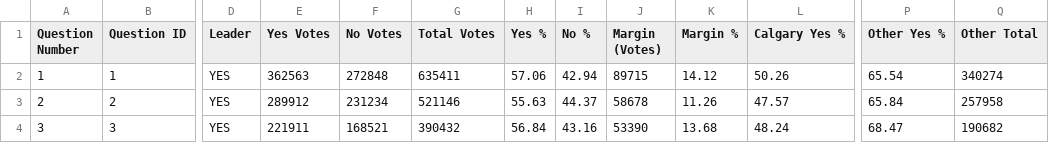
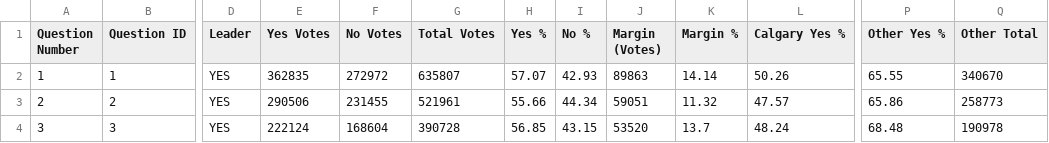
Before and after one commit to J7892/abresults, a CSV file: data/referendum_summary.csv, drawn as a sheet; only a part is shown, gaps mark what is left out; the diff covers the shown part only; the diff names each change by its address in the sheet, - before the commit and + after, or states it on an @@ line.

Commit message:
Auto-update referendum returns: 2026-10-20 07:01:04 UTC

```diff
--- a/data/referendum_summary.csv
+++ b/data/referendum_summary.csv
-E2 (Yes Votes): 362563
+E2 (Yes Votes): 362835
-F2 (No Votes): 272848
+F2 (No Votes): 272972
-G2 (Total Votes): 635411
+G2 (Total Votes): 635807
-H2 (Yes %): 57.06
+H2 (Yes %): 57.07
-I2 (No %): 42.94
+I2 (No %): 42.93
-J2 (Margin (Votes)): 89715
+J2 (Margin (Votes)): 89863
-K2 (Margin %): 14.12
+K2 (Margin %): 14.14
-P2 (Other Yes %): 65.54
+P2 (Other Yes %): 65.55
-Q2 (Other Total): 340274
+Q2 (Other Total): 340670
-E3 (Yes Votes): 289912
+E3 (Yes Votes): 290506
-F3 (No Votes): 231234
+F3 (No Votes): 231455
-G3 (Total Votes): 521146
+G3 (Total Votes): 521961
-H3 (Yes %): 55.63
+H3 (Yes %): 55.66
-I3 (No %): 44.37
+I3 (No %): 44.34
-J3 (Margin (Votes)): 58678
+J3 (Margin (Votes)): 59051
-K3 (Margin %): 11.26
+K3 (Margin %): 11.32
-P3 (Other Yes %): 65.84
+P3 (Other Yes %): 65.86
-Q3 (Other Total): 257958
+Q3 (Other Total): 258773
-E4 (Yes Votes): 221911
+E4 (Yes Votes): 222124
-F4 (No Votes): 168521
+F4 (No Votes): 168604
-G4 (Total Votes): 390432
+G4 (Total Votes): 390728
-H4 (Yes %): 56.84
+H4 (Yes %): 56.85
-I4 (No %): 43.16
+I4 (No %): 43.15
-J4 (Margin (Votes)): 53390
+J4 (Margin (Votes)): 53520
-K4 (Margin %): 13.68
+K4 (Margin %): 13.7
-P4 (Other Yes %): 68.47
+P4 (Other Yes %): 68.48
-Q4 (Other Total): 190682
+Q4 (Other Total): 190978
```
Also changed, not shown: 63 edited cells elsewhere in this file, data/riding_results.csv, data/voting_methods.csv, 2 other files.
